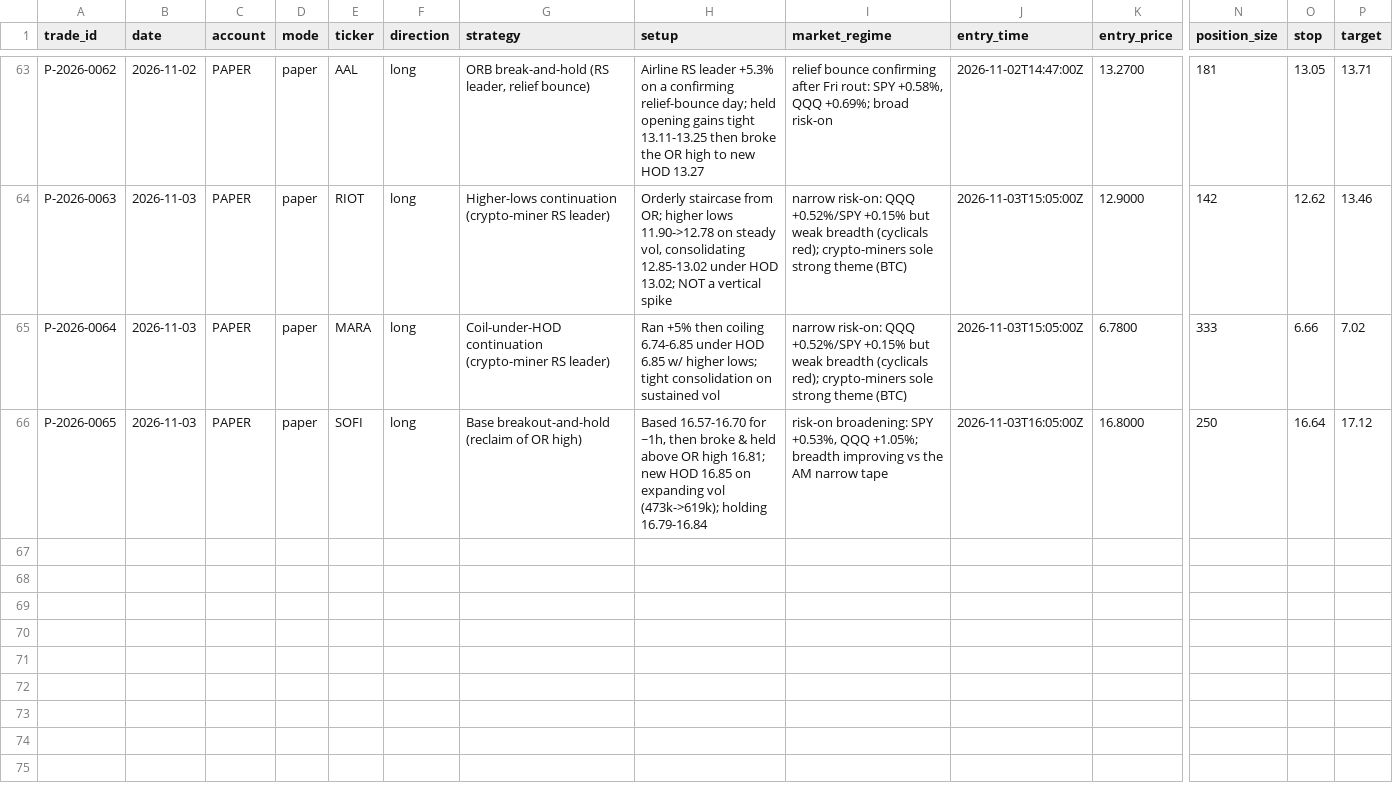
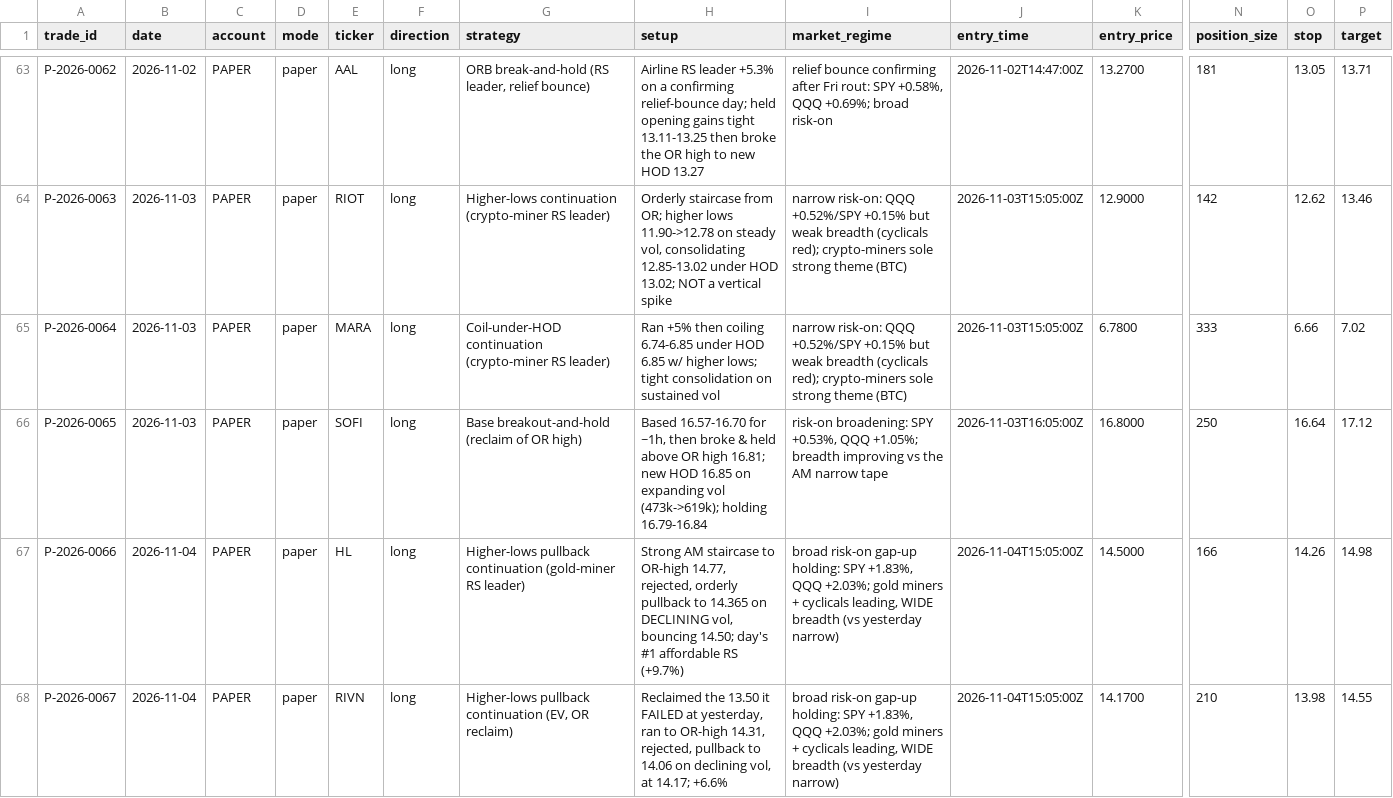
Before and after one commit to Taido097/Trading-Agent-, a CSV file: data/PAPER_TRADES.csv, drawn as a sheet; only a part is shown, gaps mark what is left out; rows hold the shown columns only; the diff names each change by its address in the sheet, - before the commit and + after, or states it on an @@ line.

```diff
--- a/data/PAPER_TRADES.csv
+++ b/data/PAPER_TRADES.csv
+row 67: P-2026-0066 | 2026-11-04 | PAPER | paper | HL | long | Higher-lows pullback continuation (gold-miner RS leader) | Strong AM staircase to OR-high 14.77, rejected, orderly pullback to 14.365 on DECLINING vol, bouncing 14.50; day's #1 affordable RS (+9.7%) | broad risk-on gap-up holding: SPY +1.83%, QQQ +2.03%; gold miners + cyclicals leading, WIDE breadth (vs yesterday narrow) | 2026-11-04T15:05:00Z | 14.5000 | 166 | 14.26 | 14.98
+row 68: P-2026-0067 | 2026-11-04 | PAPER | paper | RIVN | long | Higher-lows pullback continuation (EV, OR reclaim) | Reclaimed the 13.50 it FAILED at yesterday, ran to OR-high 14.31, rejected, pullback to 14.06 on declining vol, at 14.17; +6.6% | broad risk-on gap-up holding: SPY +1.83%, QQQ +2.03%; gold miners + cyclicals leading, WIDE breadth (vs yesterday narrow) | 2026-11-04T15:05:00Z | 14.1700 | 210 | 13.98 | 14.55
```
Also changed, not shown: 2 other files.
